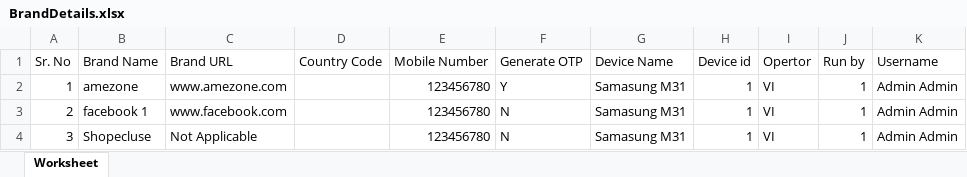
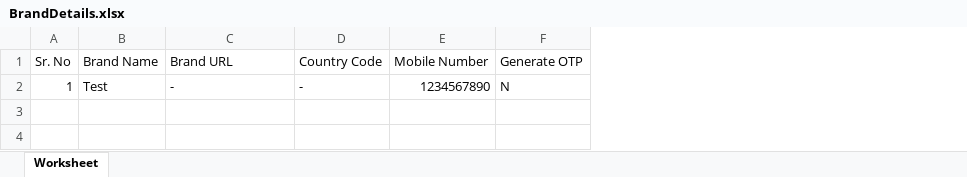
Before and after one commit to vibrantcoder/automation, an Excel workbook: public/excel/BrandDetails.xlsx, sheet Worksheet, drawn as a sheet; values as stored, in another font and other column widths than the file's, no borders; removed rows and columns are numbered as before the commit, all else as after; the diff names each change by its address in the sheet, - before the commit and + after, or states it on an @@ line.

Commit message:
change in excel

```diff
--- a/public/excel/BrandDetails.xlsx (sheet Worksheet)
+++ b/public/excel/BrandDetails.xlsx (sheet Worksheet)
-column G (Device Name), empty
-column H (Device id), empty
-column I (Opertor), empty
-column J (Run by), empty
-column K (Username), empty
-row 2: 1 | amezone | www.amezone.com |  | 123456780 | Y | Samasung M31 | 1 | VI | 1 | Admin Admin
-row 3: 2 | facebook 1 | www.facebook.com |  | 123456780 | N | Samasung M31 | 1 | VI | 1 | Admin Admin
-row 4: 3 | Shopecluse | Not Applicable |  | 123456780 | N | Samasung M31 | 1 | VI | 1 | Admin Admin
+row 2: 1 | Test | - | - | 1234567890 | N
```
Also changed, not shown: 4 other files.
